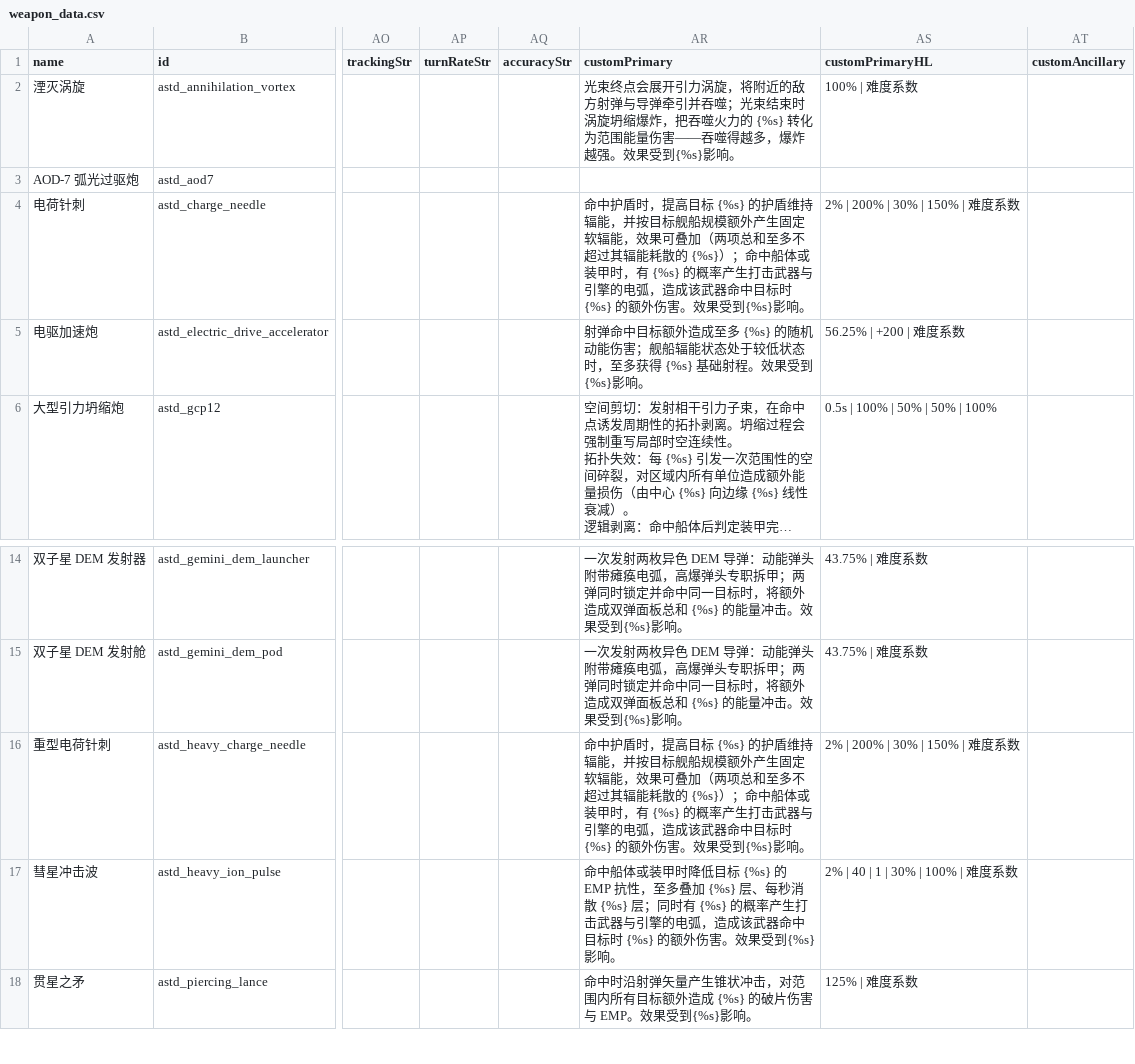
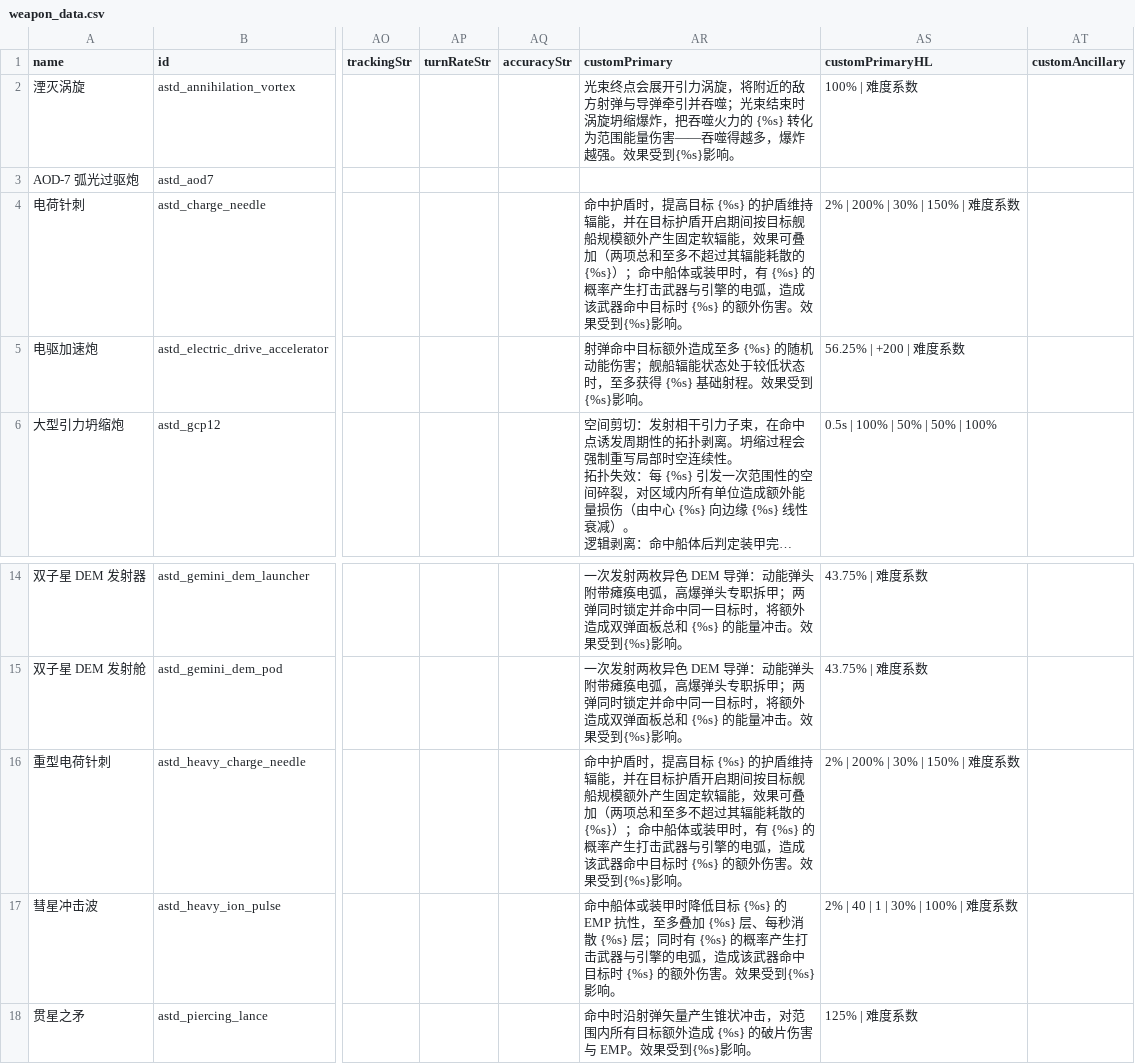
Before and after one commit to KasumiNova/AsteriaDirectorate, a CSV file: contents/data/weapons/weapon_data.csv, drawn as a sheet; only a part is shown, gaps mark what is left out; long unchanged cells end in …; the diff names each change by its address in the sheet, - before the commit and + after, or states it on an @@ line.

```diff
--- a/contents/data/weapons/weapon_data.csv
+++ b/contents/data/weapons/weapon_data.csv
-AR4 (customPrimary): …辐能，并按目标舰…
+AR4 (customPrimary): …辐能，并在目标护盾开启期间按目标舰…
-AR16 (customPrimary): …辐能，并按目标舰…
+AR16 (customPrimary): …辐能，并在目标护盾开启期间按目标舰…
```
Also changed, not shown: contents/data/hulls/ship_data.csv, contents/data/shipsystems/ship_systems.csv, 26 other files.
